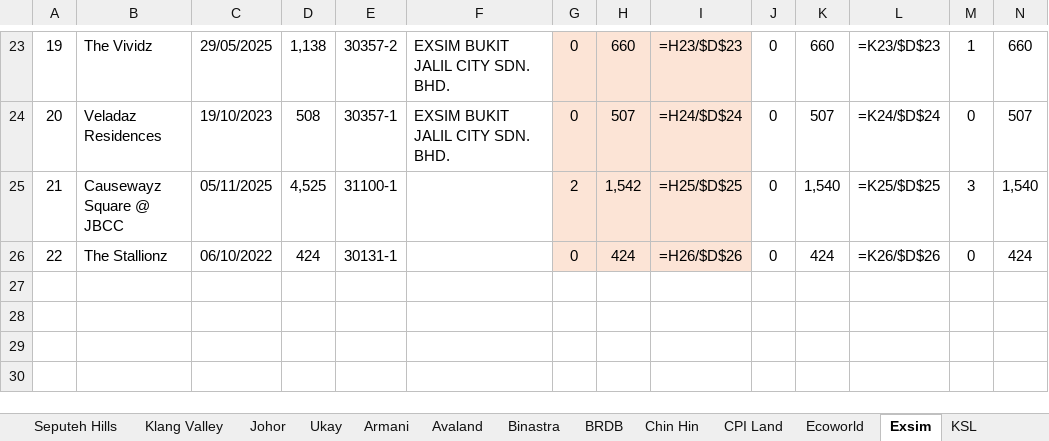
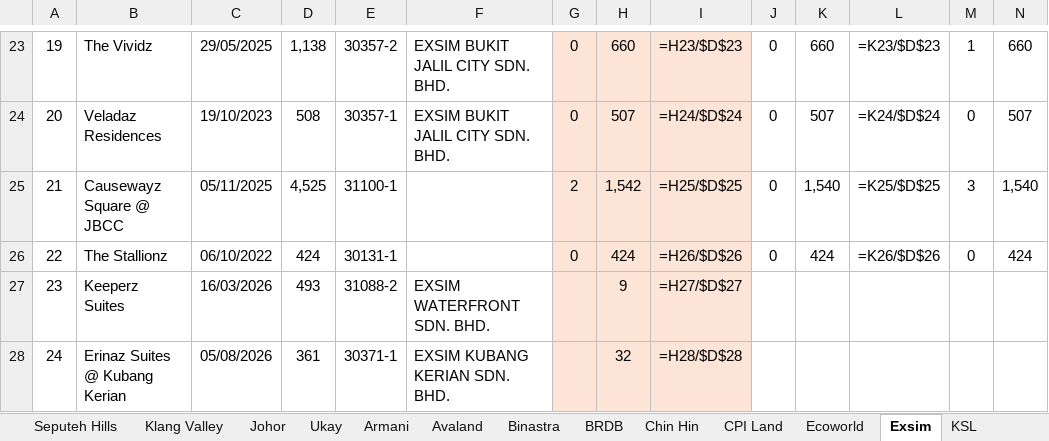
Before and after one commit to smtcu/teduh-tracker, an Excel workbook: docs/downloads/Teduh_Daily_Tracker.xlsx, sheet Exsim, drawn as a sheet; only a part is shown, gaps mark what is left out; values as stored, in another font and other column widths than the file's, no borders; formulas without a stored value are shown as written; rows hold the shown columns only; the diff names each change by its address in the sheet, - before the commit and + after, or states it on an @@ line.

```diff
--- a/docs/downloads/Teduh_Daily_Tracker.xlsx (sheet Exsim)
+++ b/docs/downloads/Teduh_Daily_Tracker.xlsx (sheet Exsim)
+row 27: 23 | Keeperz Suites | 16/03/2026 | 493 | 31088-2 | EXSIM WATERFRONT SDN. BHD. |  | 9 | =H27/$D$27
+row 28: 24 | Erinaz Suites @ Kubang Kerian | 05/08/2026 | 361 | 30371-1 | EXSIM KUBANG KERIAN SDN. BHD. |  | 32 | =H28/$D$28
```
Also changed, not shown: sheet Armani, sheet KSL, sheet Skyworld, sheet Malton, docs/downloads/18092026Tduh Developer Project Sales Status 13.xlsx, docs/downloads/20260918_Johor_Teduh_Weekly_Update.xlsx, 18 other files.
